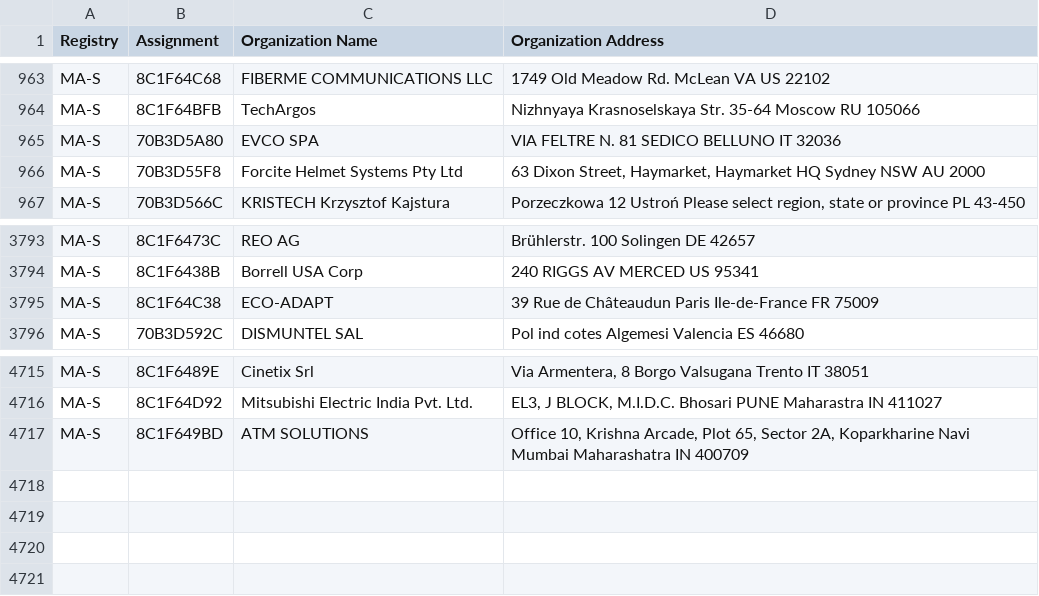
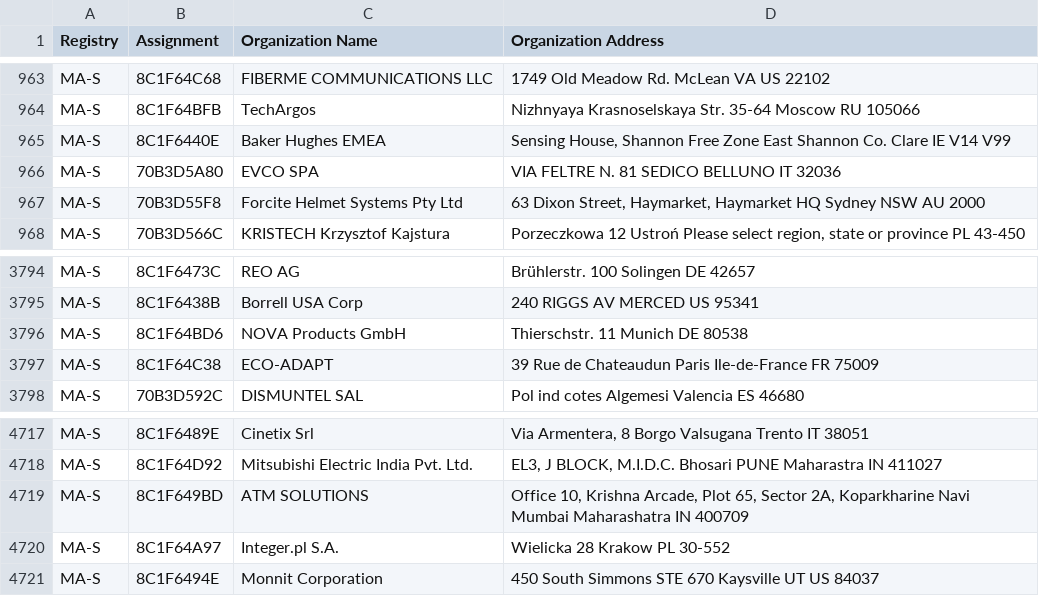
Before and after one commit to 955a0/MACAddress, a CSV file: oui36.csv, drawn as a sheet; only a part is shown, gaps mark what is left out.

Commit message:
refresh

```diff
--- a/oui36.csv
+++ b/oui36.csv
@@ -964,2 +964,3 @@ MA-S,8C1F64C68,FIBERME COMMUNICATIONS LLC,1749 Old Meadow Rd. McLean VA US 22102
 MA-S,8C1F64BFB,TechArgos,Nizhnyaya Krasnoselskaya Str. 35-64 Moscow   RU 105066
+MA-S,8C1F6440E,Baker Hughes EMEA,"Sensing House, Shannon Free Zone East Shannon Co. Clare IE V14 V99 "
 MA-S,70B3D5A80,EVCO SPA,VIA FELTRE N. 81 SEDICO BELLUNO IT 32036
@@ -3794,3 +3795,4 @@ MA-S,8C1F6473C,REO AG,Brühlerstr. 100 Solingen  DE 42657
 MA-S,8C1F6438B,Borrell USA Corp,240 RIGGS AV MERCED  US 95341
-MA-S,8C1F64C38,ECO-ADAPT,39 Rue de Châteaudun Paris Ile-de-France FR 75009
+MA-S,8C1F64BD6,NOVA Products GmbH,Thierschstr. 11 Munich  DE 80538
+MA-S,8C1F64C38,ECO-ADAPT,39 Rue de Chateaudun Paris Ile-de-France FR 75009
 MA-S,70B3D592C,DISMUNTEL SAL,Pol ind cotes Algemesi Valencia ES 46680
@@ -4717 +4719,3 @@ MA-S,8C1F64D92,Mitsubishi Electric India Pvt. Ltd.,"EL3, J BLOCK, M.I.D.C. Bhosa
 MA-S,8C1F649BD,ATM SOLUTIONS,"Office 10, Krishna Arcade, Plot 65, Sector 2A, Koparkharine Navi Mumbai Maharashatra IN 400709 "
+MA-S,8C1F64A97,Integer.pl S.A.,Wielicka 28 Krakow  PL 30-552
+MA-S,8C1F6494E,Monnit Corporation,450 South Simmons STE 670 Kaysville UT US 84037
```
